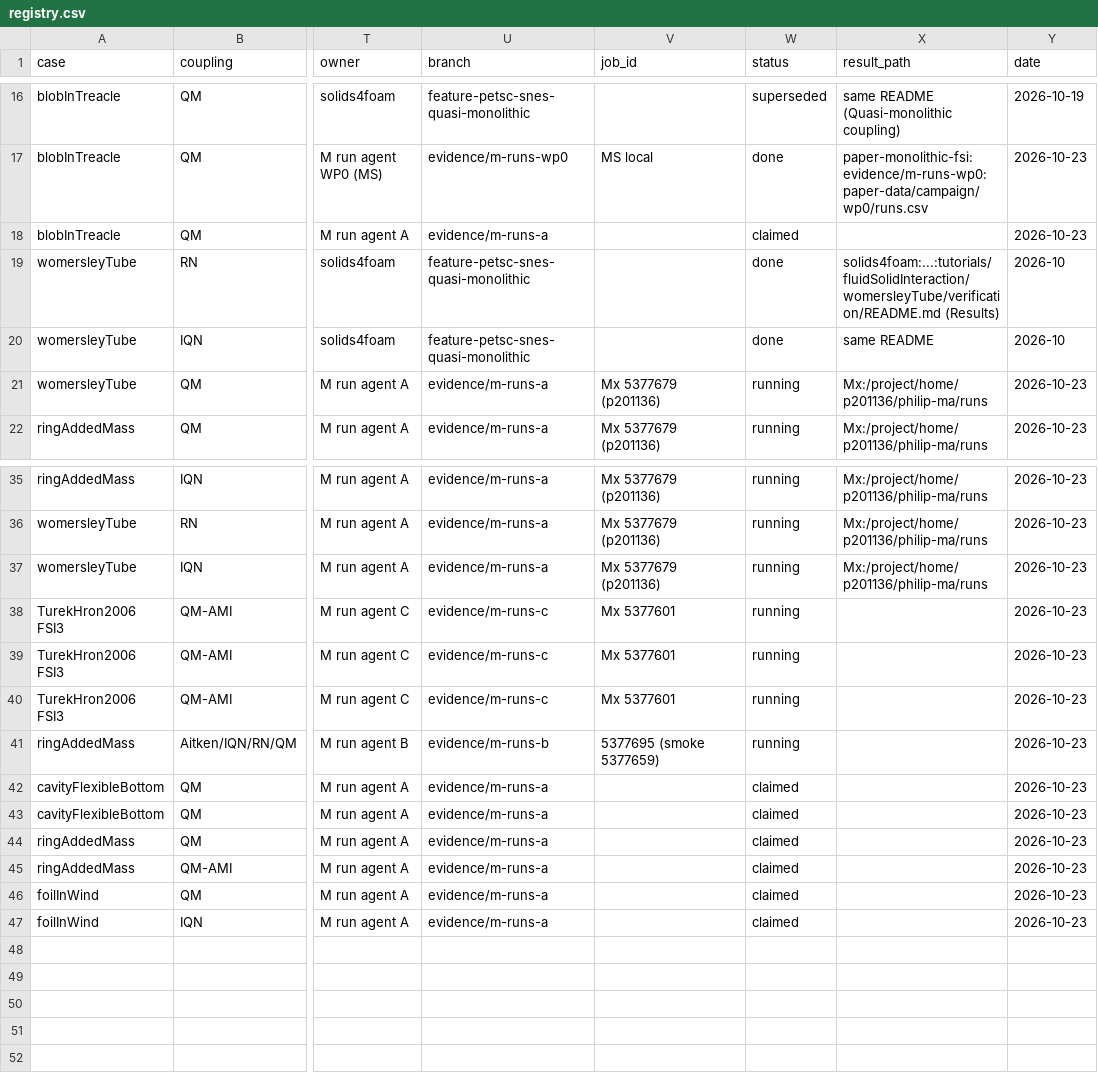
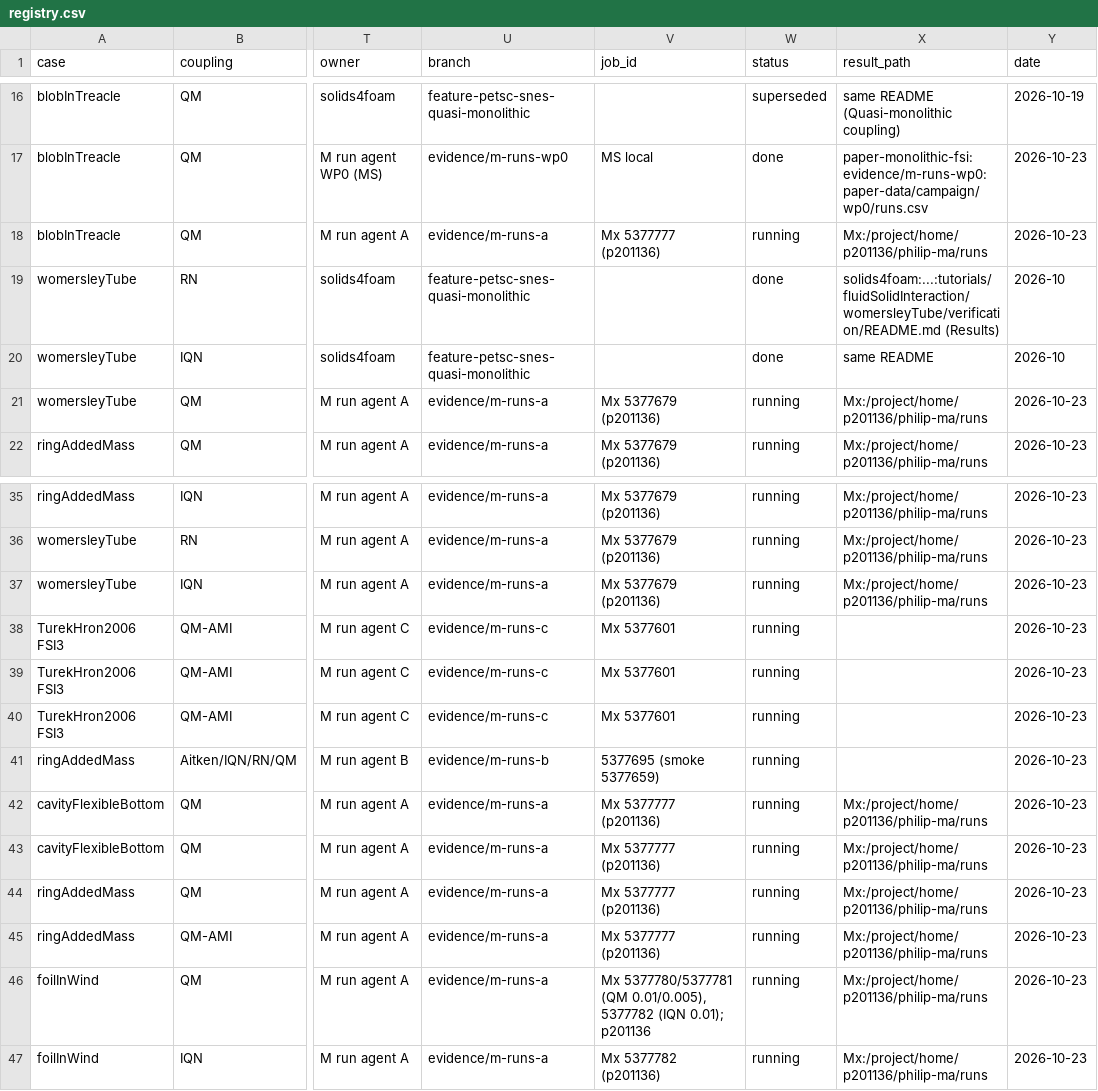
Before and after one commit to philipcardiff/paper-monolithic-fsi, a CSV file: campaign/registry/registry.csv, drawn as a sheet; only a part is shown, gaps mark what is left out; the diff names each change by its address in the sheet, - before the commit and + after, or states it on an @@ line.

```diff
--- a/campaign/registry/registry.csv
+++ b/campaign/registry/registry.csv
-V18 (job_id): (empty)
+V18 (job_id): Mx 5377777 (p201136)
-W18 (status): claimed
+W18 (status): running
-X18 (result_path): (empty)
+X18 (result_path): Mx:/project/home/p201136/philip-ma/runs
-V42:V45 (job_id): (empty)
+V42:V45 (job_id): Mx 5377777 (p201136)
-W42:W47 (status): claimed
+W42:W47 (status): running
-X42:X47 (result_path): (empty)
+X42:X47 (result_path): Mx:/project/home/p201136/philip-ma/runs
-V46 (job_id): (empty)
+V46 (job_id): Mx 5377780/5377781 (QM 0.01/0.005), 5377782 (IQN 0.01); p201136
-V47 (job_id): (empty)
+V47 (job_id): Mx 5377782 (p201136)
```
